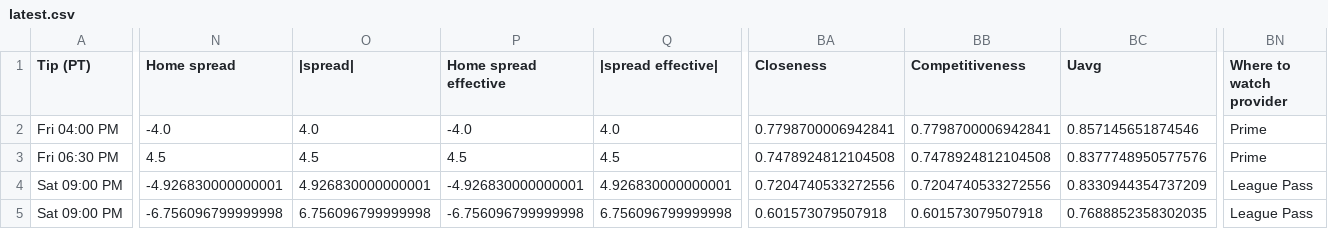
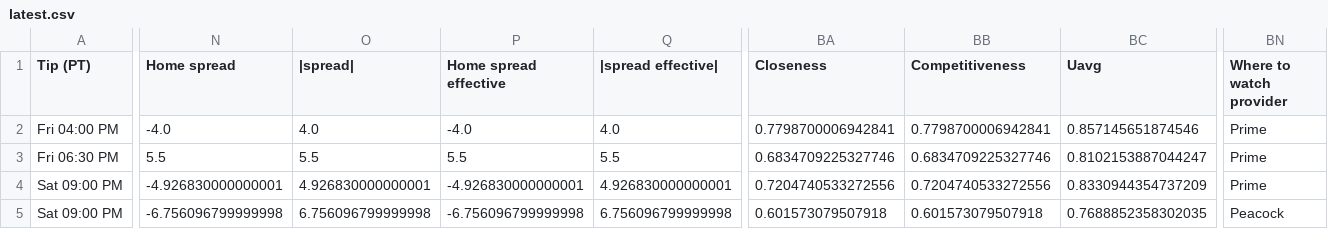
Before and after one commit to cameronntaylor/nba-watchability, a CSV file: data/forecast/latest.csv, drawn as a sheet; only a part is shown, gaps mark what is left out; the diff covers the shown part only; the diff names each change by its address in the sheet, - before the commit and + after, or states it on an @@ line.

```diff
--- a/data/forecast/latest.csv
+++ b/data/forecast/latest.csv
-N3 (Home spread): 4.5
+N3 (Home spread): 5.5
-O3 (|spread|): 4.5
+O3 (|spread|): 5.5
-P3 (Home spread effective): 4.5
+P3 (Home spread effective): 5.5
-Q3 (|spread effective|): 4.5
+Q3 (|spread effective|): 5.5
-BA3 (Closeness): 0.7478924812104508
+BA3 (Closeness): 0.6834709225327746
-BB3 (Competitiveness): 0.7478924812104508
+BB3 (Competitiveness): 0.6834709225327746
-BC3 (Uavg): 0.8377748950577576
+BC3 (Uavg): 0.8102153887044247
-BN4 (Where to watch provider): League Pass
+BN4 (Where to watch provider): Prime
-BN5 (Where to watch provider): League Pass
+BN5 (Where to watch provider): Peacock
```
Also changed, not shown: 1 edited cell elsewhere in this file, 2 other files.
